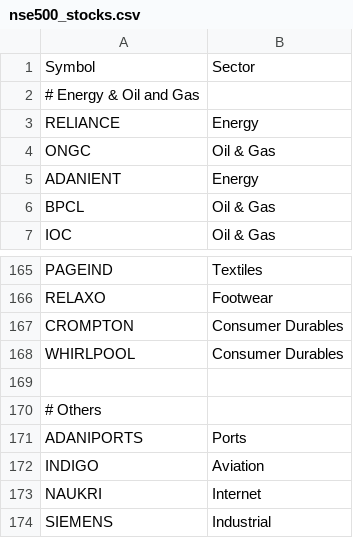
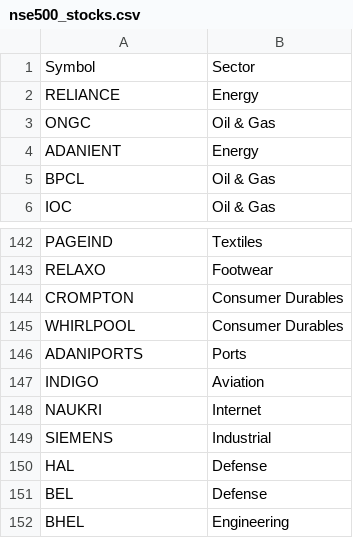
Before and after one commit to Ragmataz/MARS-XXX, a CSV file: nse500_stocks.csv, drawn as a sheet; only a part is shown, gaps mark what is left out; the shorter side is filled out with more unchanged rows; the diff covers the shown part only.

```diff
--- a/nse500_stocks.csv
+++ b/nse500_stocks.csv
@@ -1,3 +1,2 @@
 Symbol,Sector
-# Energy & Oil and Gas
 RELIANCE,Energy
@@ -168,4 +145,2 @@ CROMPTON,Consumer Durables
 WHIRLPOOL,Consumer Durables
-
-# Others
 ADANIPORTS,Ports
```
Also changed, not shown: 22 removed rows elsewhere in this file.
